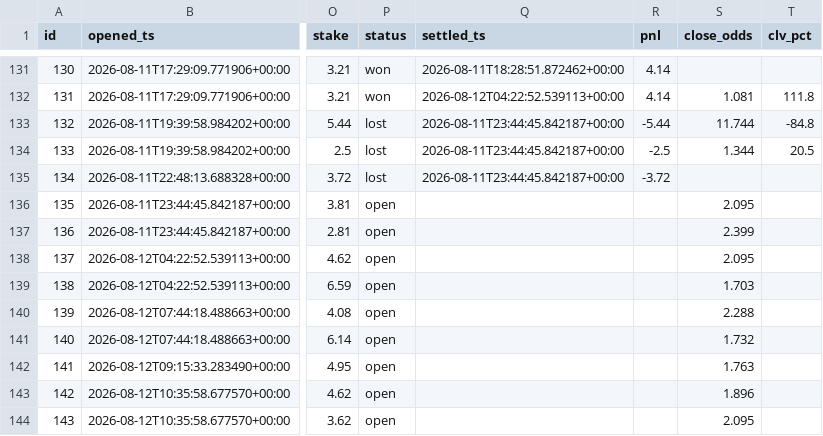
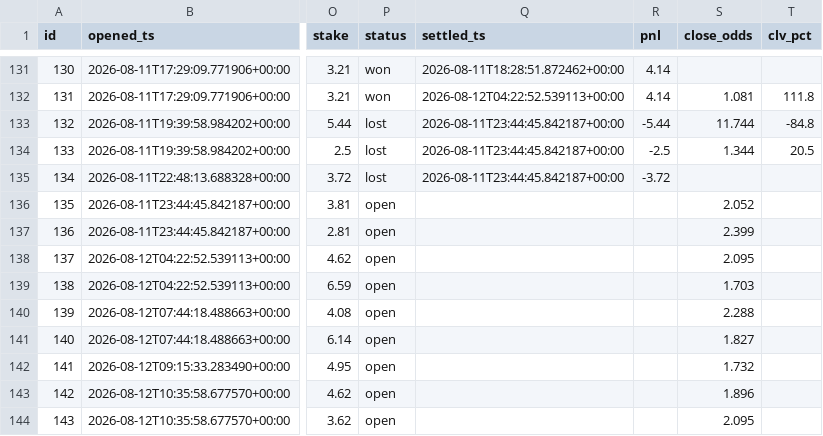
Before and after one commit to JorgeCampe/tennis-signals-bot, a CSV file: tennis_signals_bot/data/positions.csv, drawn as a sheet; only a part is shown, gaps mark what is left out; the diff names each change by its address in the sheet, - before the commit and + after, or states it on an @@ line.

```diff
--- a/tennis_signals_bot/data/positions.csv
+++ b/tennis_signals_bot/data/positions.csv
-S136 (close_odds): 2.095
+S136 (close_odds): 2.052
-S141 (close_odds): 1.732
+S141 (close_odds): 1.827
-S142 (close_odds): 1.763
+S142 (close_odds): 1.732
```
Also changed, not shown: tennis_signals_bot/data/equity.csv, tennis_signals_bot/data/signals.csv, 2 other files.
